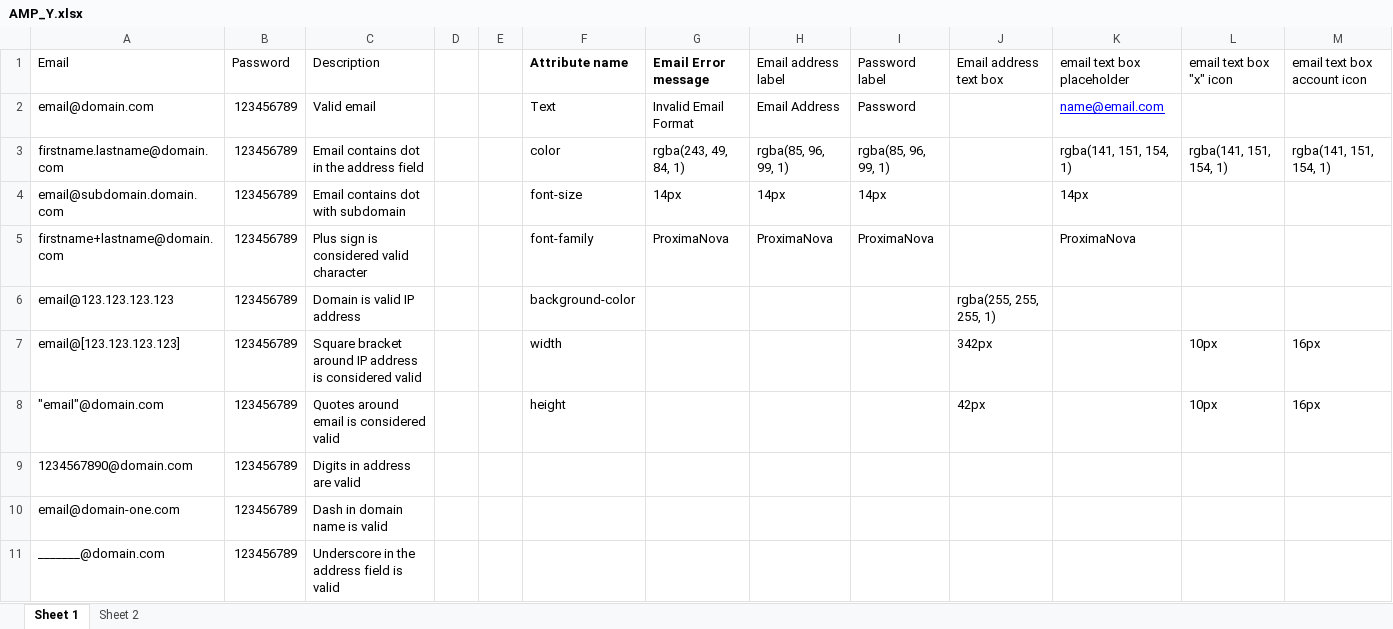
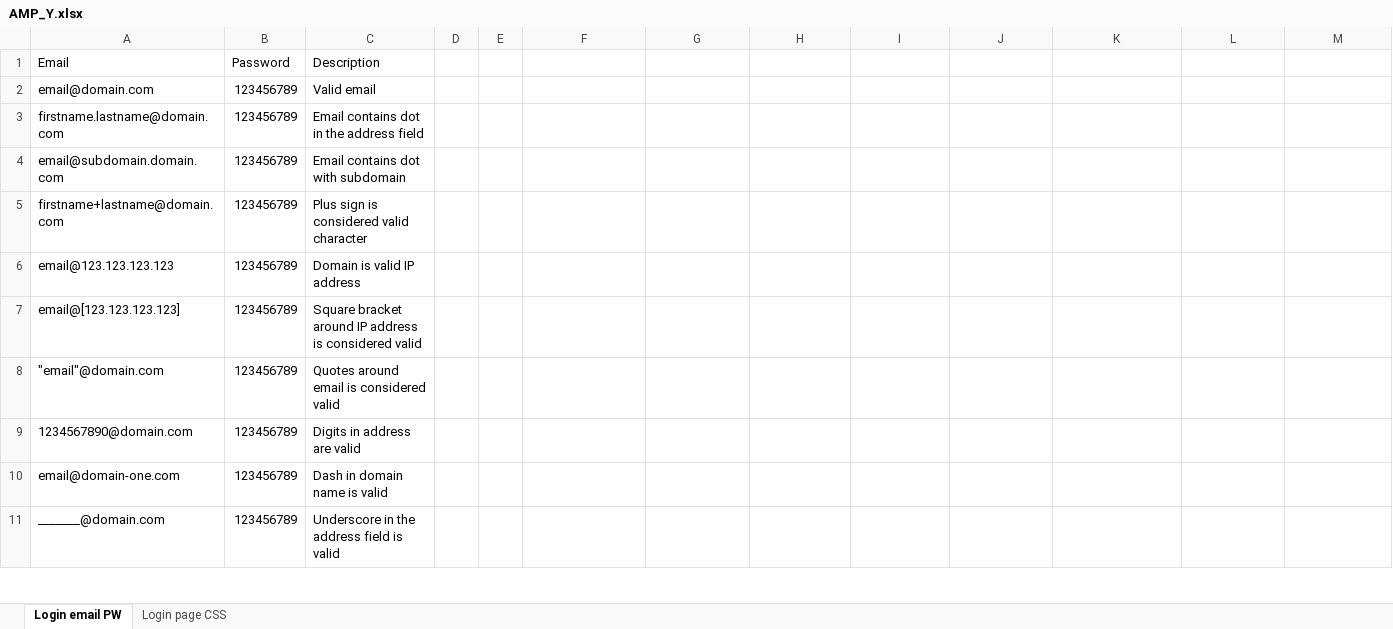
Before and after one commit to JayaKumar-MuthusamyAK/GSMProject, an Excel workbook: Data Files/xlsx files/AMP_Y.xlsx, sheet Login email PW, drawn as a sheet; only a part is shown; values as stored, in another font and other column widths than the file's, no borders; removed rows and columns are numbered as before the commit, all else as after; the diff names each change by its address in the sheet, - before the commit and + after, or states it on an @@ line.

```diff
--- a/Data Files/xlsx files/AMP_Y.xlsx (sheet Login email PW)
+++ b/Data Files/xlsx files/AMP_Y.xlsx (sheet Login email PW)
-sheet tab: Sheet 1
+sheet tab: Login email PW
-sheet tab: Sheet 2
+sheet tab: Login page CSS
-row 1: Email | Password | Description |  |  | Attribute name | Email Error message | Email address label | Password label | Email address text box | email text box placeholder | email text box "x" icon | email text box account icon
+row 1: Email | Password | Description
-F2: Text
+F2: (empty)
-G2: Invalid Email Format
+G2: (empty)
-H2: Email Address
+H2: (empty)
-I2: Password
+I2: (empty)
-K2: name@email.com
+K2: (empty)
-F3: color
+F3: (empty)
-G3: rgba(243, 49, 84, 1)
+G3: (empty)
-H3: rgba(85, 96, 99, 1)
+H3: (empty)
-I3: rgba(85, 96, 99, 1)
+I3: (empty)
-K3: rgba(141, 151, 154, 1)
+K3: (empty)
-L3: rgba(141, 151, 154, 1)
+L3: (empty)
-M3: rgba(141, 151, 154, 1)
+M3: (empty)
-F4: font-size
+F4: (empty)
-G4: 14px
+G4: (empty)
-H4: 14px
+H4: (empty)
-I4: 14px
+I4: (empty)
-K4: 14px
+K4: (empty)
-F5: font-family
+F5: (empty)
-G5: ProximaNova
+G5: (empty)
-H5: ProximaNova
+H5: (empty)
-I5: ProximaNova
+I5: (empty)
-K5: ProximaNova
+K5: (empty)
-F6: background-color
+F6: (empty)
-J6: rgba(255, 255, 255, 1)
+J6: (empty)
-F7: width
+F7: (empty)
-J7: 342px
+J7: (empty)
-L7:L8: 10px
+L7:L8: (empty)
-M7:M8: 16px
+M7:M8: (empty)
-F8: height
+F8: (empty)
-J8: 42px
+J8: (empty)
```
Also changed, not shown: sheet Login page CSS, Data Files/xlsx files/AMP.xlsx, 42 other files.
